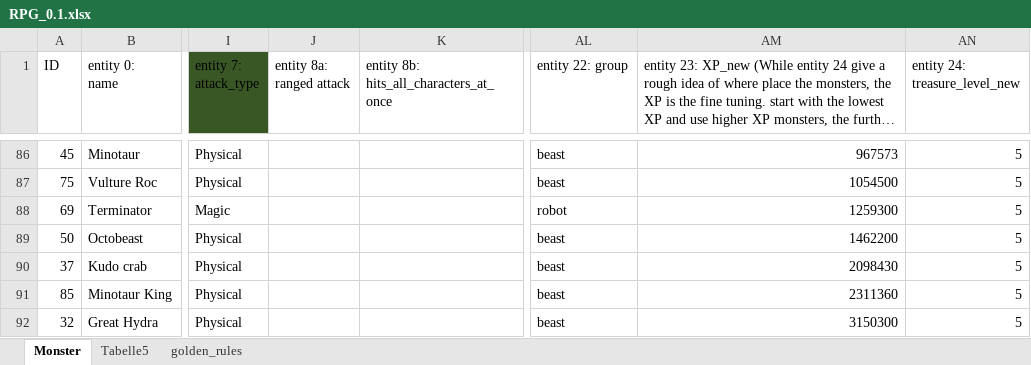
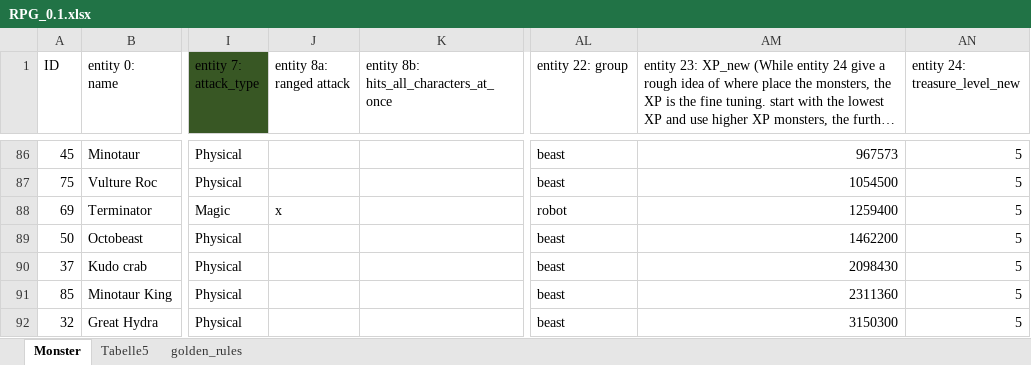
Before and after one commit to llange2/3D-RPG, an Excel workbook: docs/RPG_0.1.xlsx, sheet Monster, drawn as a sheet; only a part is shown, gaps mark what is left out; long unchanged cells end in …; values as stored, in another font and other column widths than the file's, no borders; conditional formats and table styles not drawn; the diff names each change by its address in the sheet, - before the commit and + after, or states it on an @@ line.

```diff
--- a/docs/RPG_0.1.xlsx (sheet Monster)
+++ b/docs/RPG_0.1.xlsx (sheet Monster)
-J88 (entity 8a: ranged attack): (empty)
+J88 (entity 8a: ranged attack): x
-AM88: 1259300
+AM88: 1259400
```
Also changed, not shown: 3 other files.
